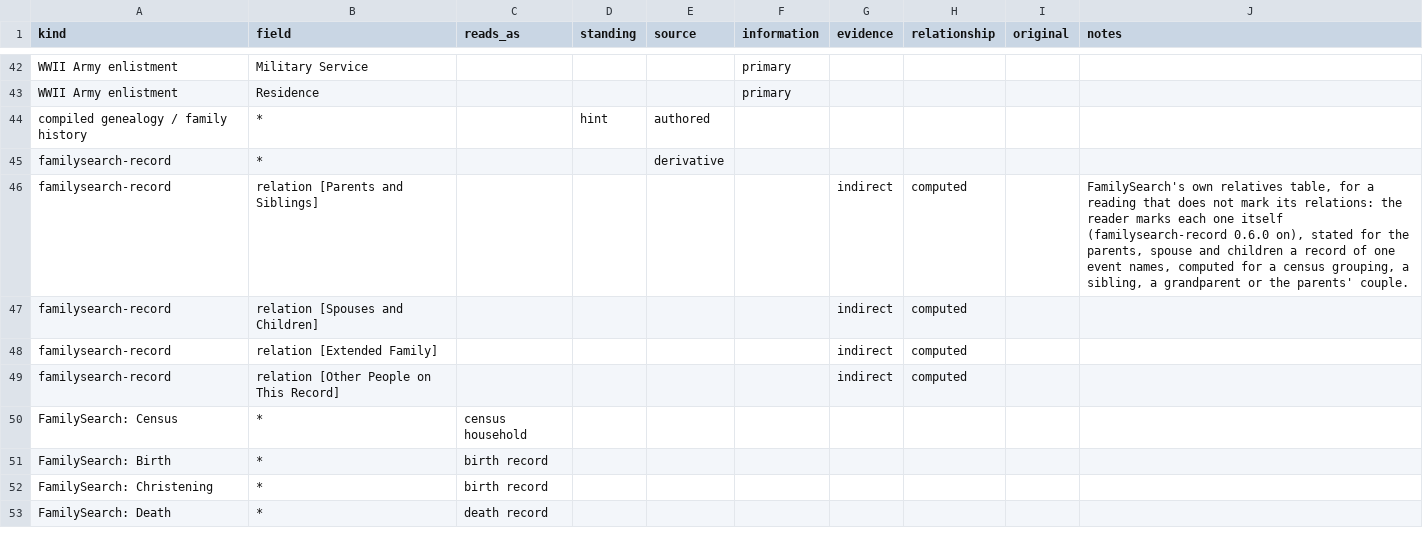
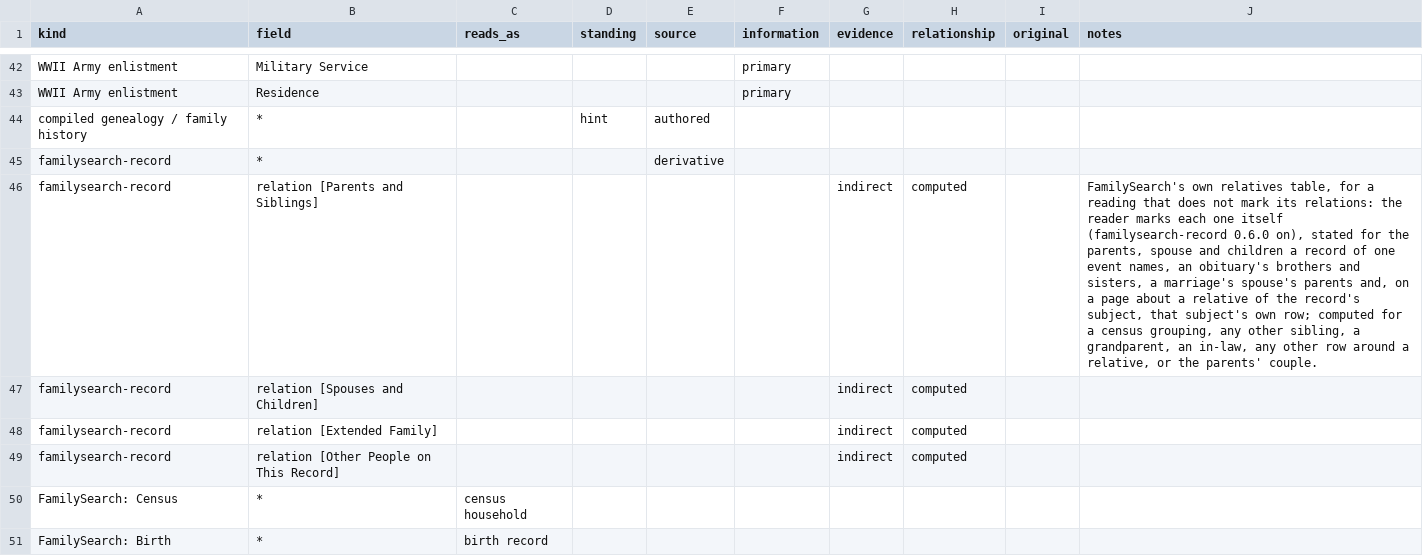
Before and after one commit to mufon609/Claude_the_Genealogist-OSINT, a CSV file: data/evidence-classes.csv, drawn as a sheet; only a part is shown, gaps mark what is left out; the shorter side is filled out with more unchanged rows.

```diff
--- a/data/evidence-classes.csv
+++ b/data/evidence-classes.csv
@@ -45,3 +45,3 @@ compiled genealogy / family history,*,,hint,authored,,,,,
 familysearch-record,*,,,derivative,,,,,
-familysearch-record,relation [Parents and Siblings],,,,,indirect,computed,,"FamilySearch's own relatives table, for a reading that does not mark its relations: the reader marks each one itself (familysearch-record 0.6.0 on), stated for the parents, spouse and children a record of one event names, computed for a census grouping, a sibling, a grandparent or the parents' couple."
+familysearch-record,relation [Parents and Siblings],,,,,indirect,computed,,"FamilySearch's own relatives table, for a reading that does not mark its relations: the reader marks each one itself (familysearch-record 0.6.0 on), stated for the parents, spouse and children a record of one event names, an obituary's brothers and sisters, a marriage's spouse's parents and, on a page about a relative of the record's subject, that subject's own row; computed for a census grouping, any other sibling, a grandparent, an in-law, any other row around a relative, or the parents' couple."
 familysearch-record,relation [Spouses and Children],,,,,indirect,computed,,
```
Also changed, not shown: 12 other files.
